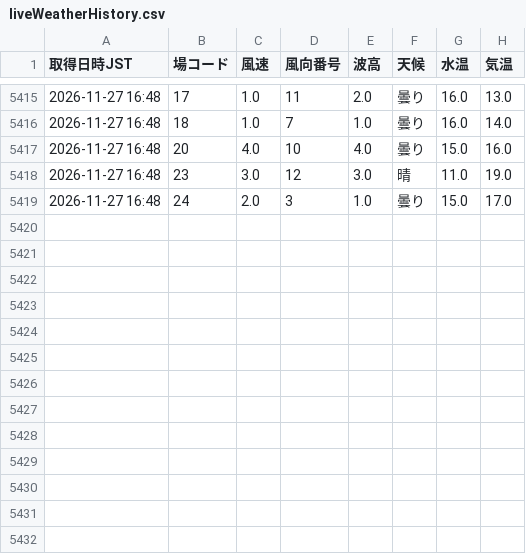
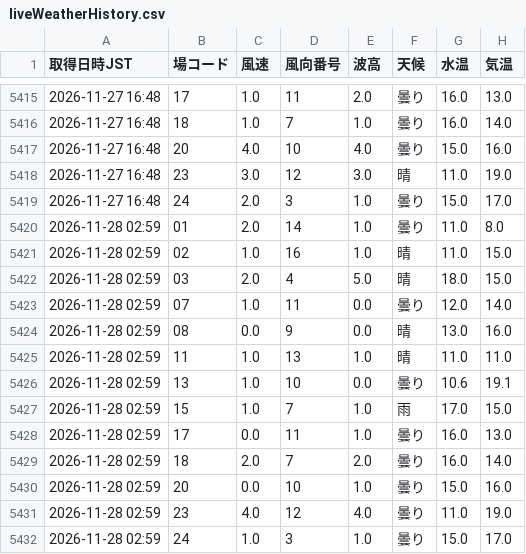
Before and after one commit to shigezou926/pallas-mercato-7k9, a CSV file: docs/data/liveWeatherHistory.csv, drawn as a sheet; only a part is shown, gaps mark what is left out; the diff names each change by its address in the sheet, - before the commit and + after, or states it on an @@ line.

```diff
--- a/docs/data/liveWeatherHistory.csv
+++ b/docs/data/liveWeatherHistory.csv
+row 5420: 2026-11-28 02:59 | 01 | 2.0 | 14 | 1.0 | 曇り | 11.0 | 8.0
+row 5421: 2026-11-28 02:59 | 02 | 1.0 | 16 | 1.0 | 晴 | 11.0 | 15.0
+row 5422: 2026-11-28 02:59 | 03 | 2.0 | 4 | 5.0 | 晴 | 18.0 | 15.0
+row 5423: 2026-11-28 02:59 | 07 | 1.0 | 11 | 0.0 | 曇り | 12.0 | 14.0
+row 5424: 2026-11-28 02:59 | 08 | 0.0 | 9 | 0.0 | 晴 | 13.0 | 16.0
+row 5425: 2026-11-28 02:59 | 11 | 1.0 | 13 | 1.0 | 晴 | 11.0 | 11.0
+row 5426: 2026-11-28 02:59 | 13 | 1.0 | 10 | 0.0 | 曇り | 10.6 | 19.1
+row 5427: 2026-11-28 02:59 | 15 | 1.0 | 7 | 1.0 | 雨 | 17.0 | 15.0
+row 5428: 2026-11-28 02:59 | 17 | 0.0 | 11 | 1.0 | 曇り | 16.0 | 13.0
+row 5429: 2026-11-28 02:59 | 18 | 2.0 | 7 | 2.0 | 曇り | 16.0 | 14.0
+row 5430: 2026-11-28 02:59 | 20 | 0.0 | 10 | 1.0 | 曇り | 15.0 | 16.0
+row 5431: 2026-11-28 02:59 | 23 | 4.0 | 12 | 4.0 | 曇り | 11.0 | 19.0
+row 5432: 2026-11-28 02:59 | 24 | 1.0 | 3 | 1.0 | 曇り | 15.0 | 17.0
```
Also changed, not shown: 1 other file.
